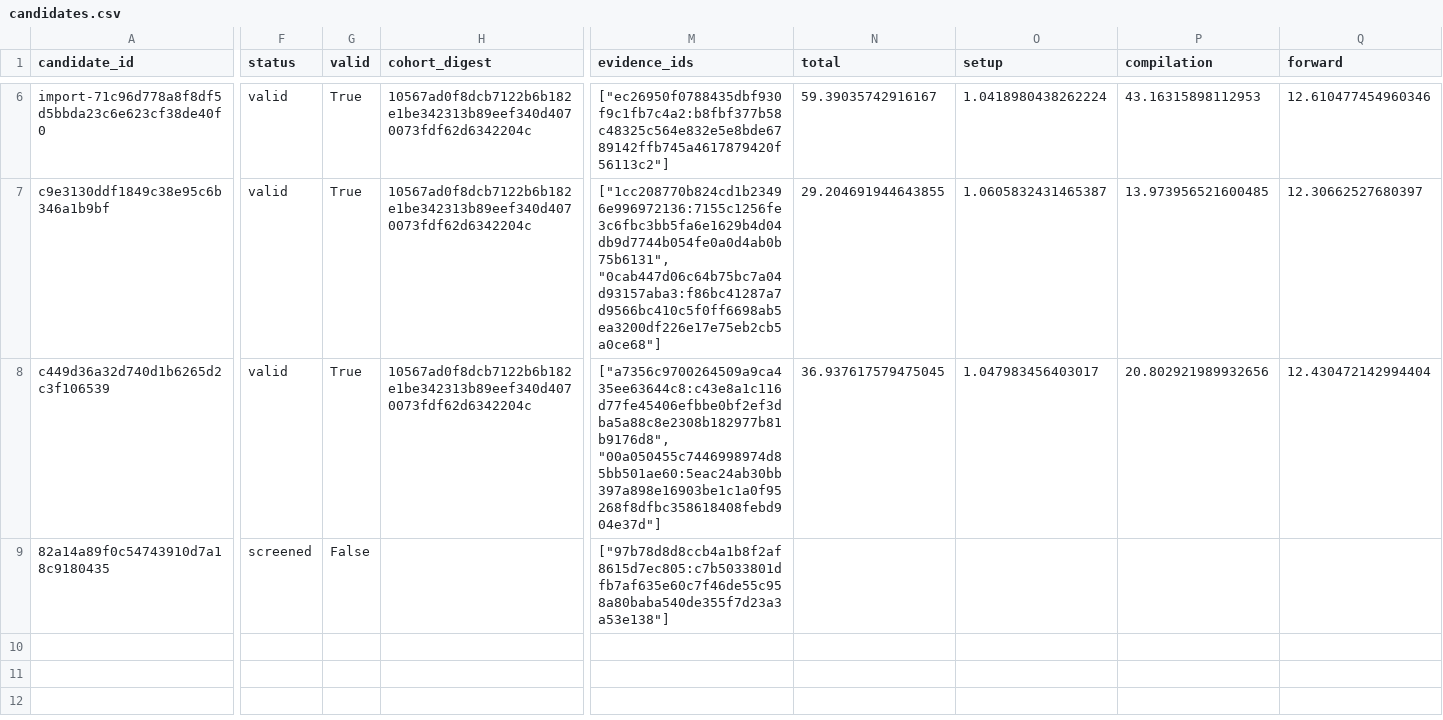
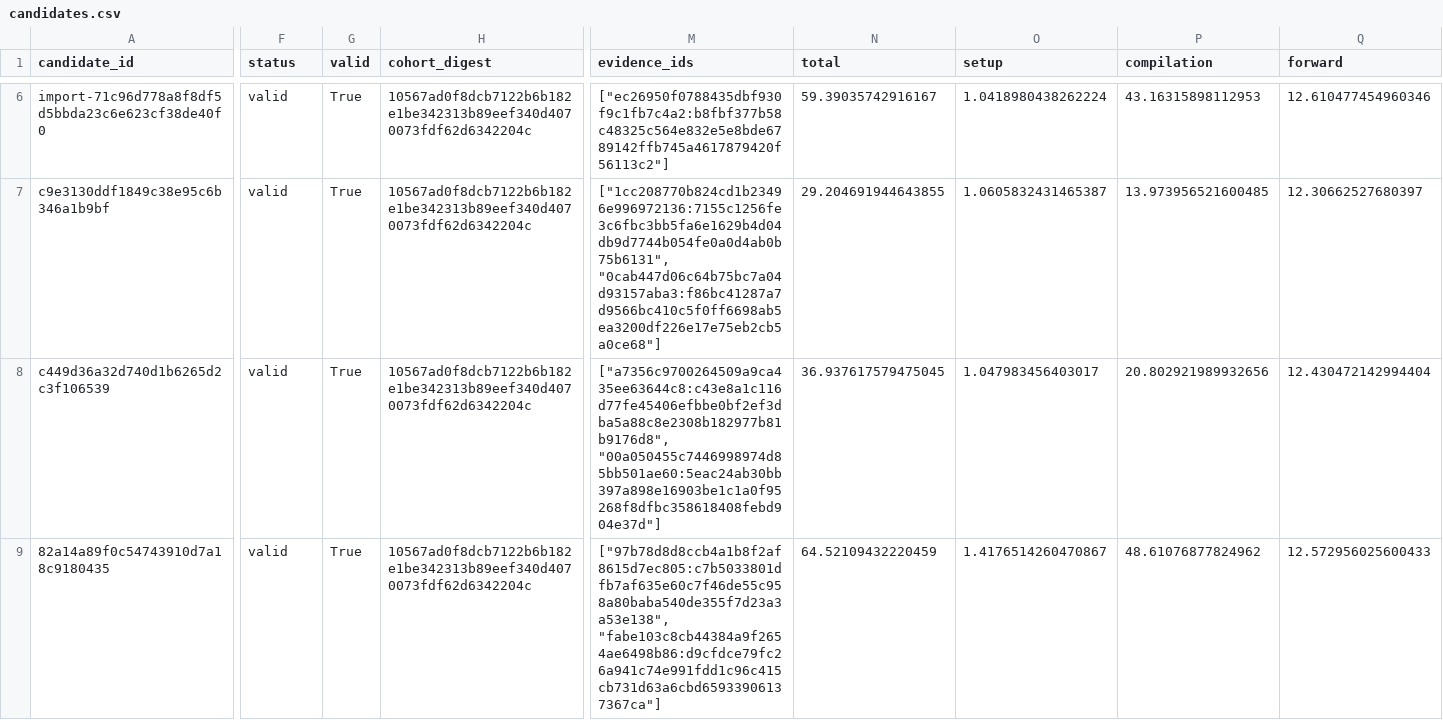
Before and after one commit to timbtz/feyer-search-lab, a CSV file: experiments/campaigns/smac-pilot-v1/candidates.csv, drawn as a sheet; only a part is shown, gaps mark what is left out; the diff covers the shown part only; the diff names each change by its address in the sheet, - before the commit and + after, or states it on an @@ line.

Commit message:
Record DAG campaign 82a14a89f0c54743910d7a18c9180435-full

```diff
--- a/experiments/campaigns/smac-pilot-v1/candidates.csv
+++ b/experiments/campaigns/smac-pilot-v1/candidates.csv
-F9 (status): screened
+F9 (status): valid
-G9 (valid): False
+G9 (valid): True
-H9 (cohort_digest): (empty)
+H9 (cohort_digest): 10567ad0f8dcb7122b6b182e1be342313b89eef340d4070073fdf62d6342204c
-M9 (evidence_ids): ["97b78d8d8ccb4a1b8f2af8615d7ec805:c7b5033801dfb7af635e60c7f46de55c958a80baba540de355f7d23a3a53e138"]
+M9 (evidence_ids): ["97b78d8d8ccb4a1b8f2af8615d7ec805:c7b5033801dfb7af635e60c7f46de55c958a80baba540de355f7d23a3a53e138", "fabe103c8cb44384a9f2654ae6498b86:d9cfdce79fc26a941c74e991fdd1c96c415cb731d63a6cbd65933906137367ca"]
-N9 (total): (empty)
+N9 (total): 64.52109432220459
-O9 (setup): (empty)
+O9 (setup): 1.4176514260470867
-P9 (compilation): (empty)
+P9 (compilation): 48.61076877824962
-Q9 (forward): (empty)
+Q9 (forward): 12.572956025600433
```
Also changed, not shown: 3 edited cells elsewhere in this file, 7 other files.
